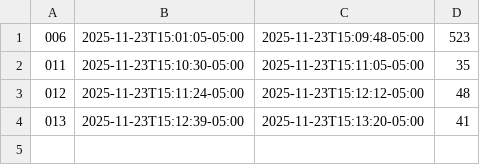
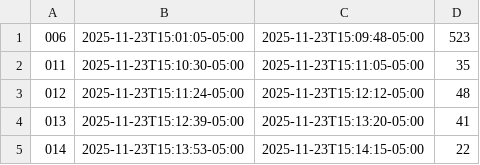
Before and after one commit to cmuchancel/CompilerInLoopBench, a CSV file: timings.csv, drawn as a sheet.

```diff
--- a/timings.csv
+++ b/timings.csv
@@ -4 +4,2 @@
 013,2025-11-23T15:12:39-05:00,2025-11-23T15:13:20-05:00,41
+014,2025-11-23T15:13:53-05:00,2025-11-23T15:14:15-05:00,22
```
Also changed, not shown: 1 other file.
